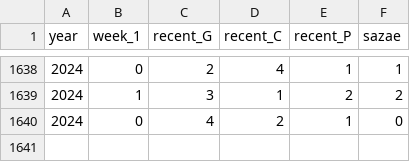
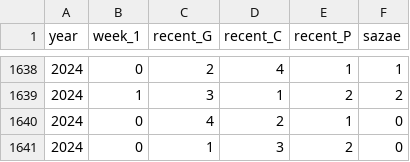
Before and after one commit to nokko-nokko/sazae-janken, a CSV file: sazae_python.csv, drawn as a sheet; only a part is shown, gaps mark what is left out.

```diff
--- a/sazae_python.csv
+++ b/sazae_python.csv
@@ -1640 +1640,2 @@ year,week_1,recent_G,recent_C,recent_P,sazae
 2024,0,4,2,1,0
+2024,0,1,3,2,0
```
Also changed, not shown: 1 other file.
